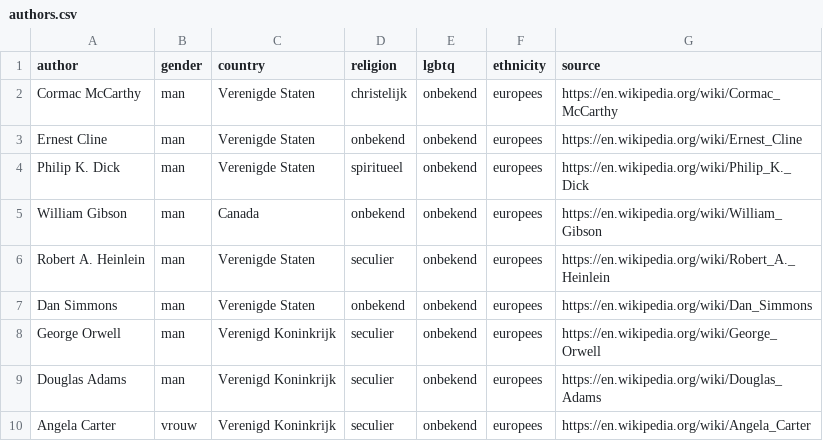
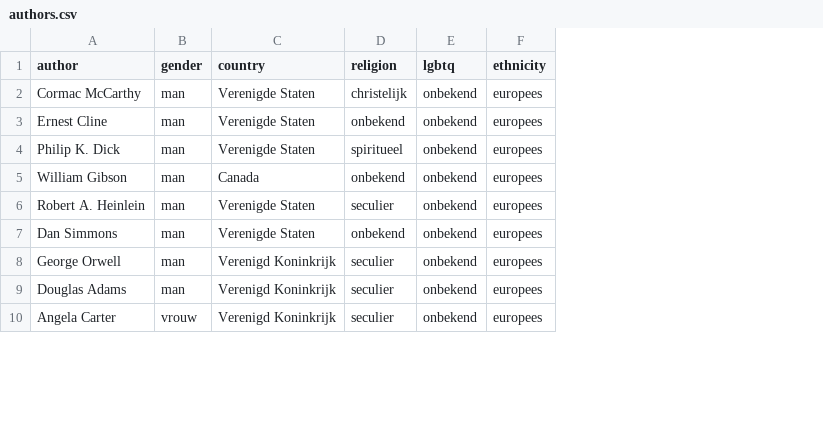
Before and after one commit to thms317/scifi-boekenclub, a CSV file: data/bookclub/authors.csv, drawn as a sheet; only a part is shown; the diff names each change by its address in the sheet, - before the commit and + after, or states it on an @@ line.

```diff
--- a/data/bookclub/authors.csv
+++ b/data/bookclub/authors.csv
-column G (source), rows 2-10: https://en.wikipedia.org/wiki/Cormac_McCarthy | https://en.wikipedia.org/wiki/Ernest_Cline | https://en.wikipedia.org/wiki/Philip_K._Dick | https://en.wikipedia.org/wiki/William_Gibson | https://en.wikipedia.org/wiki/Robert_A._Heinlein | https://en.wikipedia.org/wiki/Dan_Simmons | https://en.wikipedia.org/wiki/George_Orwell | https://en.wikipedia.org/wiki/Douglas_Adams | https://en.wikipedia.org/wiki/Angela_Carter
```
Also changed, not shown: data/processed_data.csv, 6 other files.
